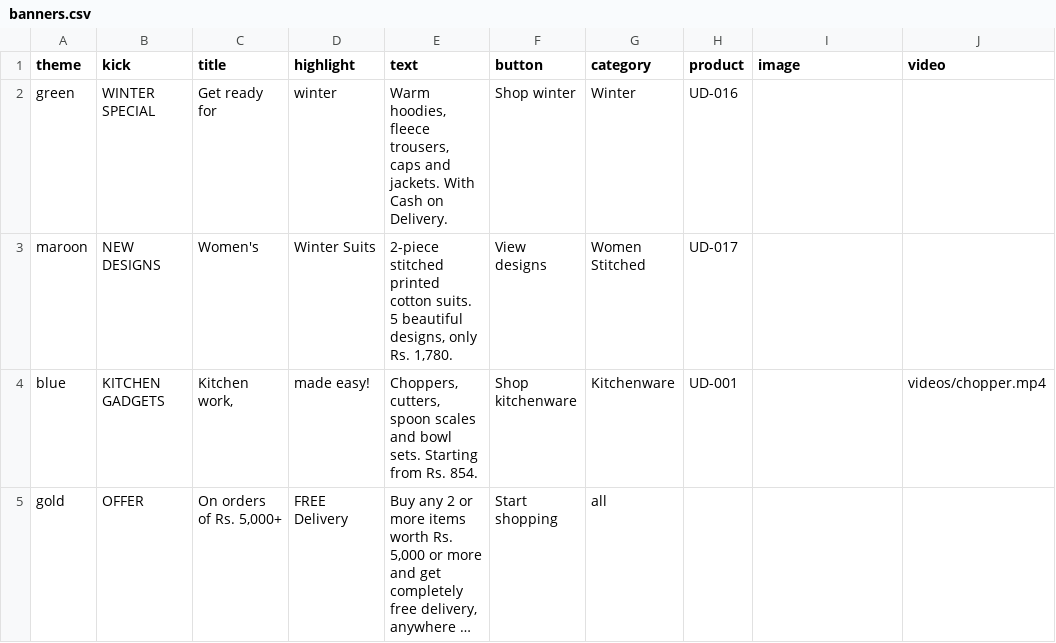
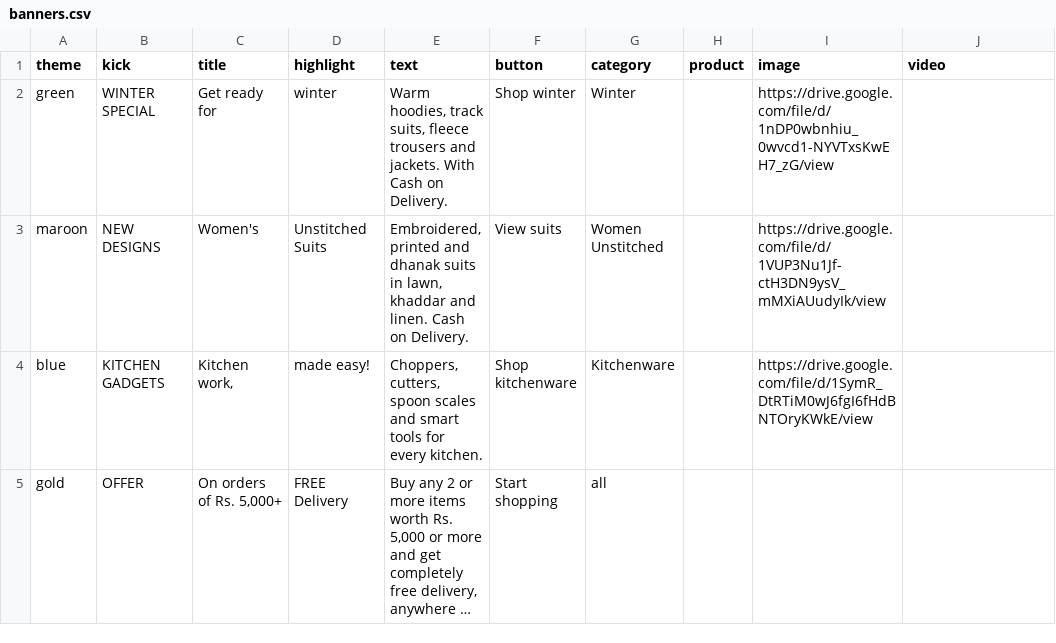
Before and after one commit to um8r/umar-deals, a CSV file: banners.csv, drawn as a sheet; long unchanged cells end in …; the diff names each change by its address in the sheet, - before the commit and + after, or states it on an @@ line.

```diff
--- a/banners.csv
+++ b/banners.csv
-E2 (text): Warm hoodies, fleece trousers, caps and jackets.…
+E2 (text): Warm hoodies, track suits, fleece trousers and jackets.…
-H2 (product): UD-016
+H2 (product): (empty)
-I2 (image): (empty)
+I2 (image): https://drive.google.com/file/d/1nDP0wbnhiu_0wvcd1-NYVTxsKwEH7_zG/view
-D3 (highlight): Winter Suits
+D3 (highlight): Unstitched Suits
-E3 (text): 2-piece stitched printed cotton suits. 5 beautiful designs, only Rs. 1,780.
+E3 (text): Embroidered, printed and dhanak suits in lawn, khaddar and linen. Cash on Delivery.
-F3 (button): View designs
+F3 (button): View suits
-G3 (category): Women Stitched
+G3 (category): Women Unstitched
-H3 (product): UD-017
+H3 (product): (empty)
-I3 (image): (empty)
+I3 (image): https://drive.google.com/file/d/1VUP3Nu1Jf-ctH3DN9ysV_mMXiAUudyIk/view
-E4 (text): …scales and bowl sets. Starting from Rs. 854.
+E4 (text): …scales and smart tools for every kitchen.
-H4 (product): UD-001
+H4 (product): (empty)
-I4 (image): (empty)
+I4 (image): https://drive.google.com/file/d/1SymR_DtRTiM0wJ6fgI6fHdBNTOryKWkE/view
-J4 (video): videos/chopper.mp4
+J4 (video): (empty)
```
Also changed, not shown: 1 other file.
